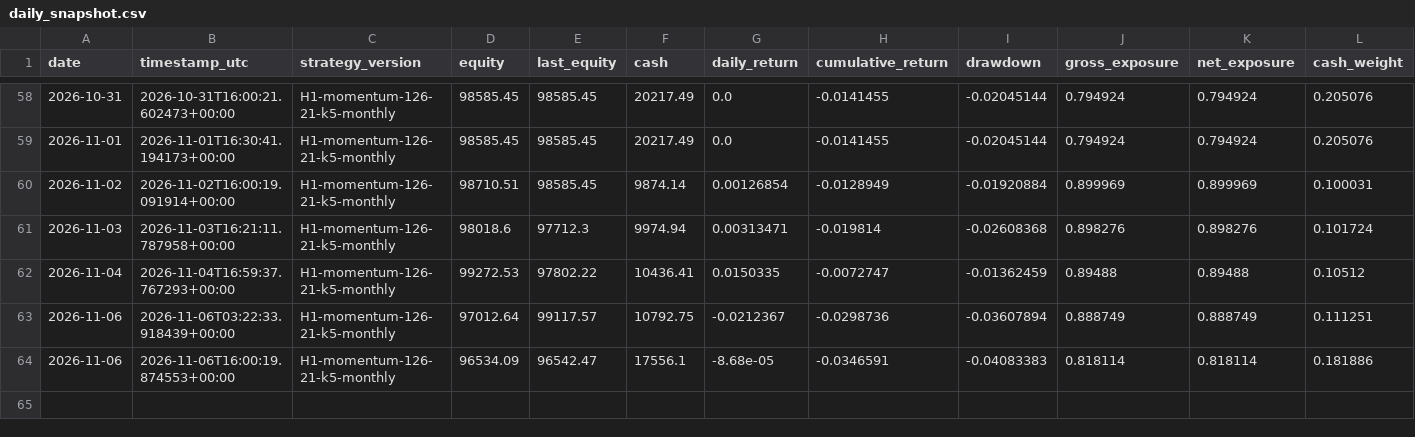
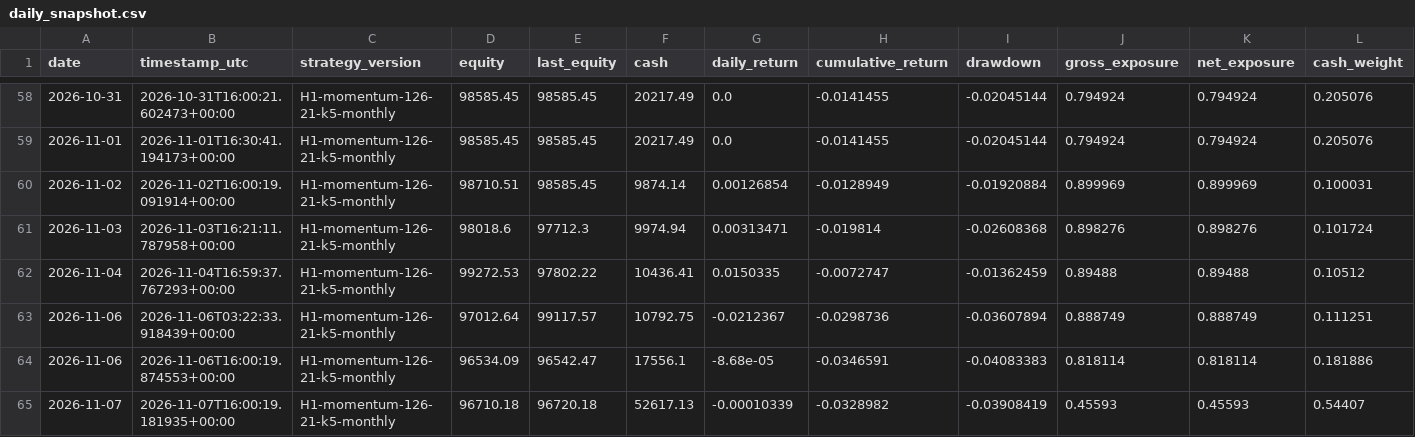
Before and after one commit to HarshitK2814/quantitative-trading-research, a CSV file: portfolio/daily_snapshot.csv, drawn as a sheet; only a part is shown, gaps mark what is left out; rows hold the shown columns only; the diff names each change by its address in the sheet, - before the commit and + after, or states it on an @@ line.

```diff
--- a/portfolio/daily_snapshot.csv
+++ b/portfolio/daily_snapshot.csv
+row 65: 2026-11-07 | 2026-11-07T16:00:19.181935+00:00 | H1-momentum-126-21-k5-monthly | 96710.18 | 96720.18 | 52617.13 | -0.00010339 | -0.0328982 | -0.03908419 | 0.45593 | 0.45593 | 0.54407
```
Also changed, not shown: portfolio/trades.csv, 1 other file.
